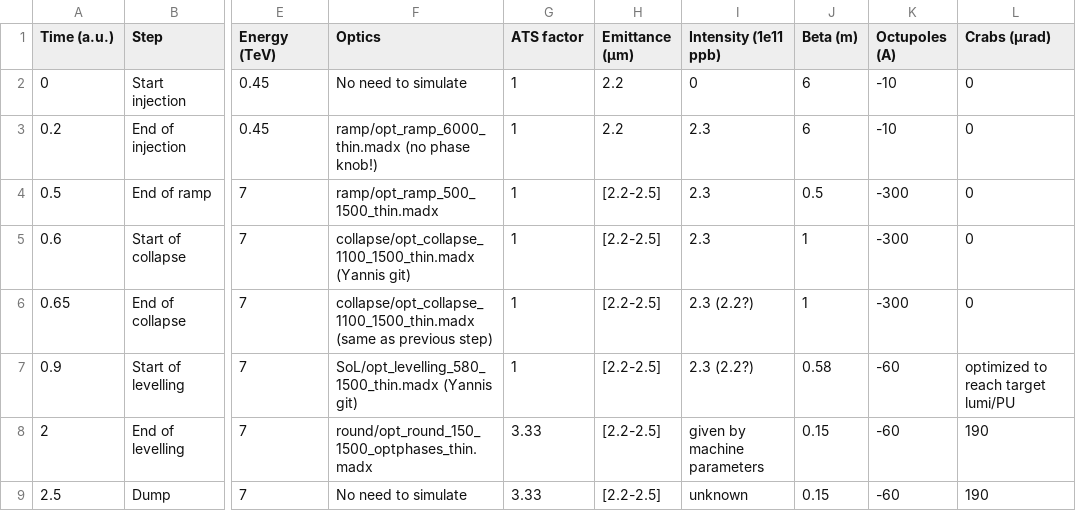
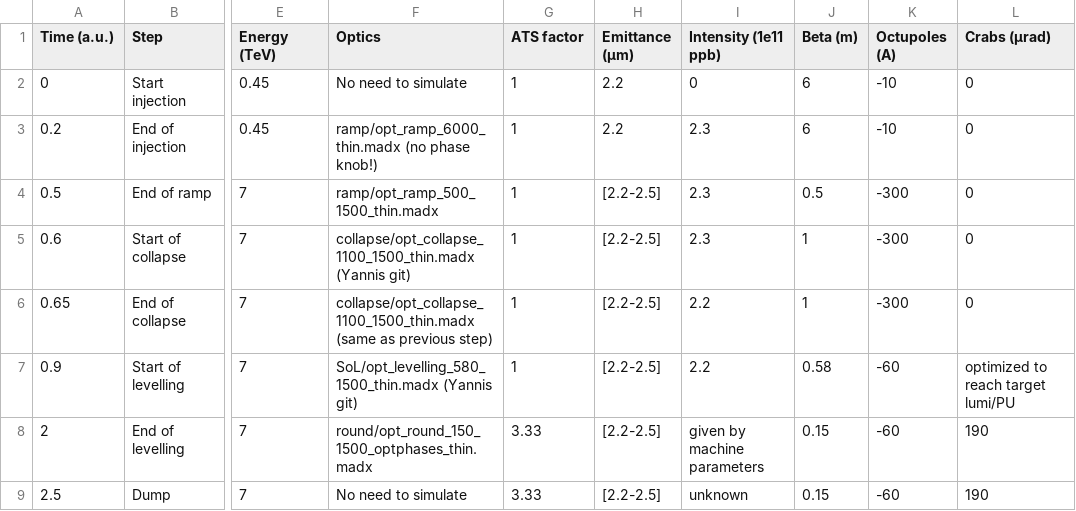
Before and after one commit to ColasDroin/DA_parametrization_run_4, a CSV file: scenarios/scenario_round_1.csv, drawn as a sheet; only a part is shown, gaps mark what is left out; the diff names each change by its address in the sheet, - before the commit and + after, or states it on an @@ line.

Commit message:
Update scenario and readme

```diff
--- a/scenarios/scenario_round_1.csv
+++ b/scenarios/scenario_round_1.csv
-I6:I7 (Intensity (1e11 ppb)): 2.3 (2.2?)
+I6:I7 (Intensity (1e11 ppb)): 2.2
```
Also changed, not shown: 1 other file.
